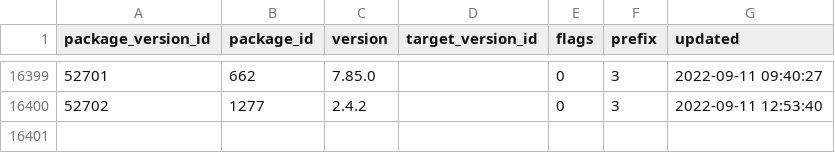
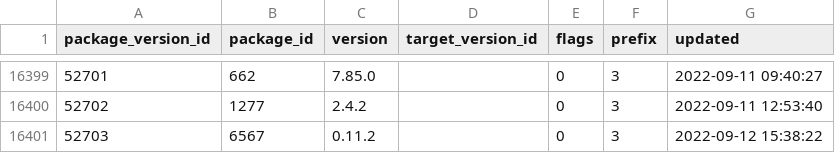
Before and after one commit to SoftwareNetwork/database, a CSV file: package_version.csv, drawn as a sheet; only a part is shown, gaps mark what is left out; the diff names each change by its address in the sheet, - before the commit and + after, or states it on an @@ line.

```diff
--- a/package_version.csv
+++ b/package_version.csv
+row 16401: 52703 | 6567 | 0.11.2 |  | 0 | 3 | 2022-09-12 15:38:22
```
Also changed, not shown: 3 other files.
